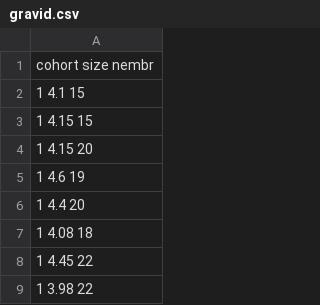
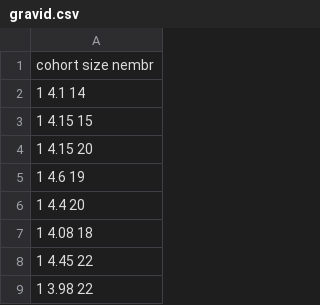
Before and after one commit to tis-lab/yvonne_1st_repository, a CSV file: gravid.csv, drawn as a sheet; only a part is shown.

Commit message:
Update gravid.csv

```diff
--- a/gravid.csv
+++ b/gravid.csv
@@ -1,3 +1,3 @@
 cohort size nembr
-1 4.1 15
+1 4.1 14
 1 4.15 15
```
